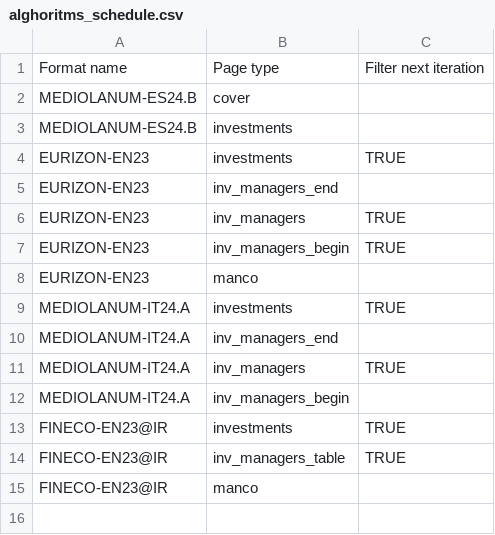
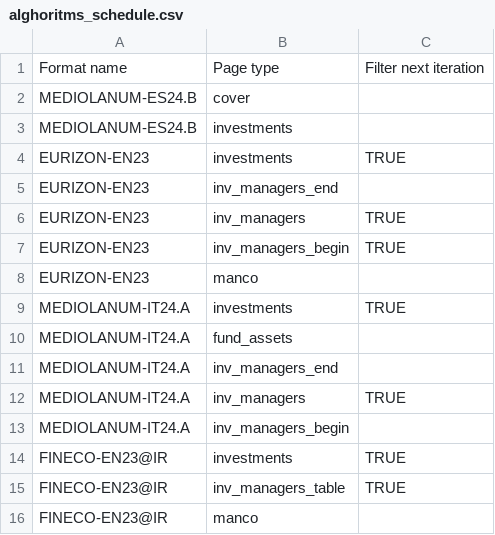
Before and after one commit to tvp-freeports/analysis_finance_reports, a CSV file: src/freeports_analysis/formats/algorithms/data/alghoritms_schedule.csv, drawn as a sheet; the diff names each change by its address in the sheet, - before the commit and + after, or states it on an @@ line.

```diff
--- a/src/freeports_analysis/formats/algorithms/data/alghoritms_schedule.csv
+++ b/src/freeports_analysis/formats/algorithms/data/alghoritms_schedule.csv
+row 10: MEDIOLANUM-IT24.A | fund_assets
```
Also changed, not shown: src/freeports_analysis/formats/algorithms/structured/page_classify/args.csv, 7 other files.
